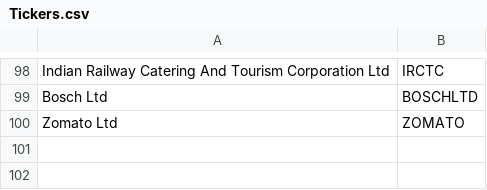
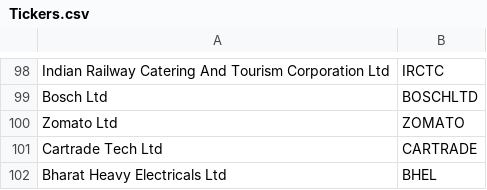
Before and after one commit to RazerP4antom/finalYearProject, a CSV file: Tickers.csv, drawn as a sheet; only a part is shown, gaps mark what is left out.

```diff
--- a/Tickers.csv
+++ b/Tickers.csv
@@ -100 +100,3 @@ Bosch Ltd,BOSCHLTD
 Zomato Ltd,ZOMATO
+Cartrade Tech Ltd,CARTRADE
+Bharat Heavy Electricals Ltd,BHEL
```
Also changed, not shown: 4 other files.
